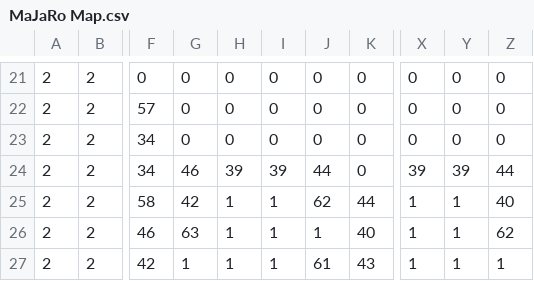
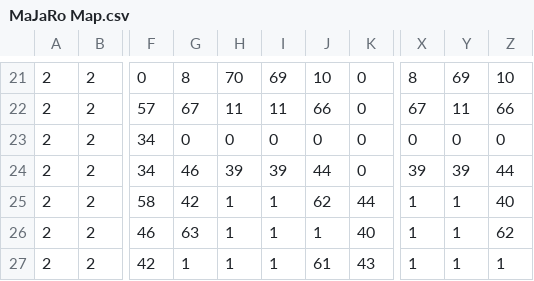
Before and after one commit to RMcNeillSL/grid-wars, a CSV file: gridwars-web/WebContent/app/assets/MaJaRo Map.csv, drawn as a sheet; only a part is shown, gaps mark what is left out; the diff covers the shown part only; the diff names each change by its address in the sheet, - before the commit and + after, or states it on an @@ line.

```diff
--- a/gridwars-web/WebContent/app/assets/MaJaRo Map.csv
+++ b/gridwars-web/WebContent/app/assets/MaJaRo Map.csv
-G21: 0
+G21: 8
-H21: 0
+H21: 70
-I21: 0
+I21: 69
-J21: 0
+J21: 10
-X21: 0
+X21: 8
-Y21: 0
+Y21: 69
-Z21: 0
+Z21: 10
-G22: 0
+G22: 67
-H22: 0
+H22: 11
-I22: 0
+I22: 11
-J22: 0
+J22: 66
-X22: 0
+X22: 67
-Y22: 0
+Y22: 11
-Z22: 0
+Z22: 66
```
Also changed, not shown: 34 edited cells elsewhere in this file, 6 other files.
